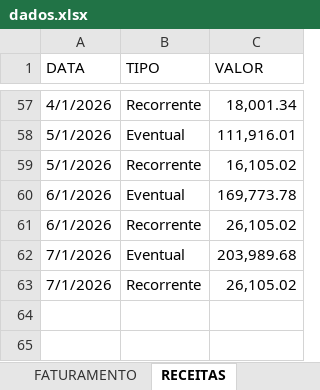
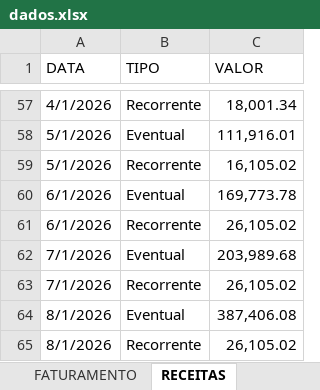
Before and after one commit to Lucas-BPO/Dashboard-Financeiro-Gerencial-DiasReis, an Excel workbook: dados.xlsx, sheet RECEITAS, drawn as a sheet; only a part is shown, gaps mark what is left out; values as stored, in another font and other column widths than the file's, no borders; table styles not drawn; the diff names each change by its address in the sheet, - before the commit and + after, or states it on an @@ line.

```diff
--- a/dados.xlsx (sheet RECEITAS)
+++ b/dados.xlsx (sheet RECEITAS)
+row 64: 8/1/2026 | Eventual | 387,406.08
+row 65: 8/1/2026 | Recorrente | 26,105.02
```
Also changed, not shown: sheet CENTRO DE CUSTO, sheet DFC, sheet INADIMPLÊNCIA, sheet FATURAMENTO, sheet DRE, sheet SALDOS, formulas that keep their value, 1 other file.
